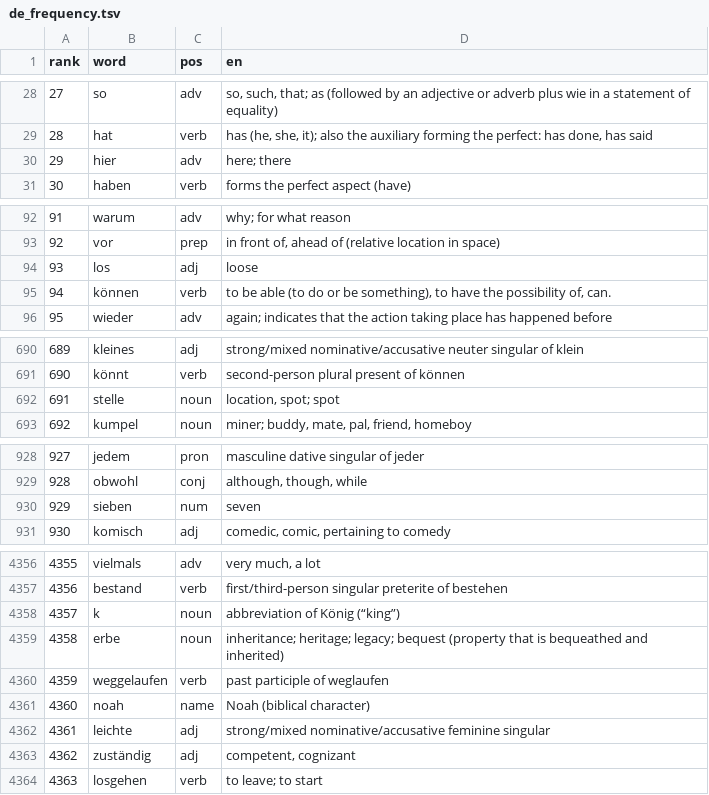
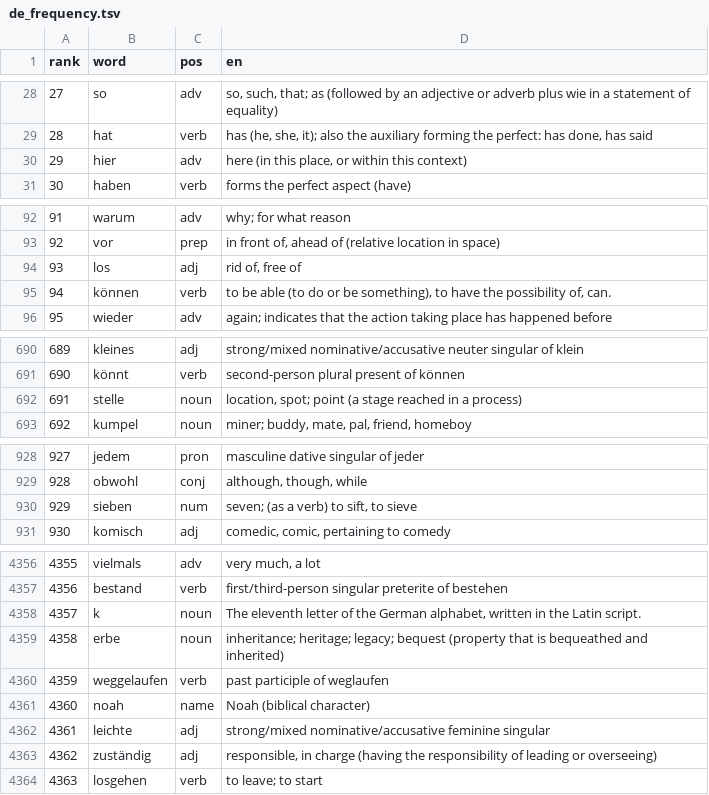
Before and after one commit to CorneliuSmith/polyglot-srs, a TSV file: data/de_frequency.tsv, drawn as a sheet; only a part is shown, gaps mark what is left out; the diff covers the shown part only.

```diff
--- a/data/de_frequency.tsv
+++ b/data/de_frequency.tsv
@@ -29,3 +29,3 @@ rank	word	pos	en
 28	hat	verb	has (he, she, it); also the auxiliary forming the perfect: has done, has said
-29	hier	adv	here; there
+29	hier	adv	here (in this place, or within this context)
 30	haben	verb	forms the perfect aspect (have)
@@ -93,3 +93,3 @@ rank	word	pos	en
 92	vor	prep	in front of, ahead of (relative location in space)
-93	los	adj	loose
+93	los	adj	rid of, free of
 94	können	verb	to be able (to do or be something), to have the possibility of, can.
@@ -691,3 +691,3 @@ rank	word	pos	en
 690	könnt	verb	second-person plural present of können
-691	stelle	noun	location, spot; spot
+691	stelle	noun	location, spot; point (a stage reached in a process)
 692	kumpel	noun	miner; buddy, mate, pal, friend, homeboy
@@ -929,3 +929,3 @@ rank	word	pos	en
 928	obwohl	conj	although, though, while
-929	sieben	num	seven
+929	sieben	num	seven; (as a verb) to sift, to sieve
 930	komisch	adj	comedic, comic, pertaining to comedy
@@ -4357,3 +4357,3 @@ rank	word	pos	en
 4356	bestand	verb	first/third-person singular preterite of bestehen
-4357	k	noun	abbreviation of König (“king”)
+4357	k	noun	The eleventh letter of the German alphabet, written in the Latin script.
 4358	erbe	noun	inheritance; heritage; legacy; bequest (property that is bequeathed and inherited)
@@ -4362,3 +4362,3 @@ rank	word	pos	en
 4361	leichte	adj	strong/mixed nominative/accusative feminine singular
-4362	zuständig	adj	competent, cognizant
+4362	zuständig	adj	responsible, in charge (having the responsibility of leading or overseeing)
 4363	losgehen	verb	to leave; to start
```
Also changed, not shown: 50 edited cells elsewhere in this file, data/el_frequency.tsv, data/yo_frequency.tsv, 2 other files.
